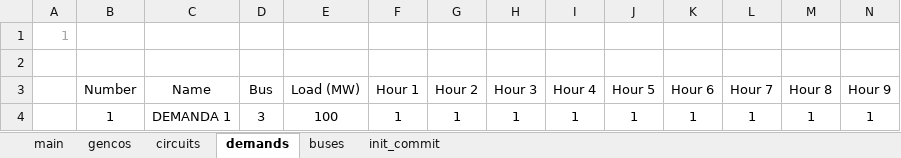
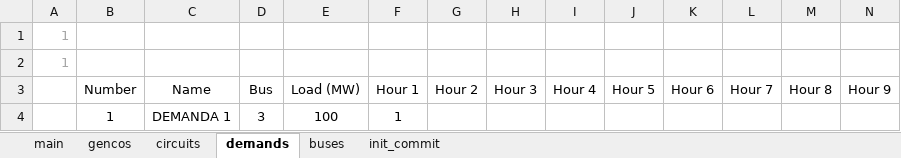
Before and after one commit to mateuscavaliere/dispatch_model, an Excel workbook: file_generator.xlsm, sheet demands, drawn as a sheet; only a part is shown; values as stored, in another font and other column widths than the file's, no borders; removed rows and columns are numbered as before the commit, all else as after; rows hold the shown columns only; the diff names each change by its address in the sheet, - before the commit and + after, or states it on an @@ line.

Commit message:
Including new parameter in dispatch.dat Including exportation of only some load stages

```diff
--- a/file_generator.xlsm (sheet demands)
+++ b/file_generator.xlsm (sheet demands)
-A2: (empty)
+A2: 1
-row 4:  | 1 | DEMANDA 1 | 3 | 100 | 1 | 1 | 1 | 1 | 1 | 1 | 1 | 1 | 1
+row 4:  | 1 | DEMANDA 1 | 3 | 100 | 1
```
Also changed, not shown: sheet main.
